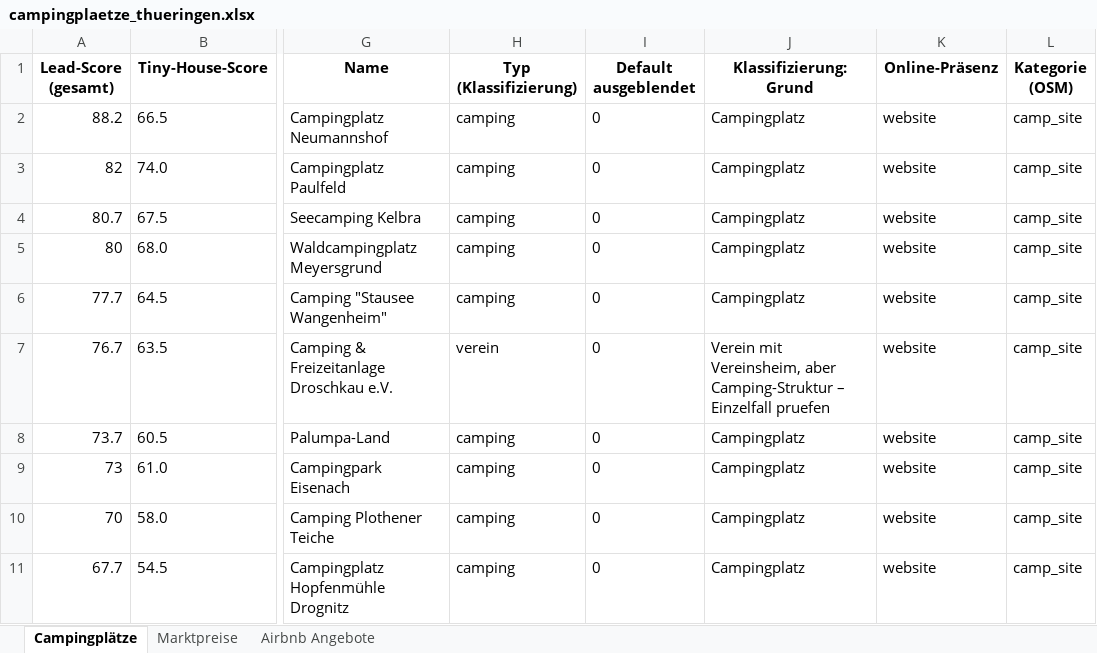
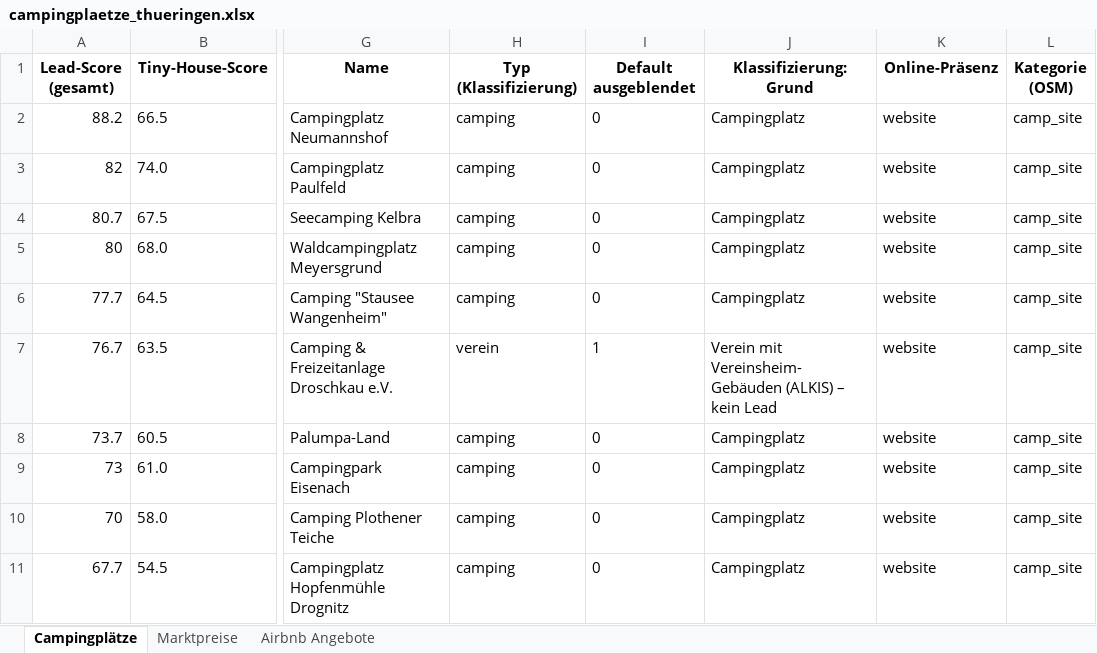
Before and after one commit to Febru5x/Campingplatzfinder, an Excel workbook: docs/campingplaetze_thueringen.xlsx, sheet Campingplätze, drawn as a sheet; only a part is shown, gaps mark what is left out; values as stored, in another font and other column widths than the file's, no borders; the diff names each change by its address in the sheet, - before the commit and + after, or states it on an @@ line.

```diff
--- a/docs/campingplaetze_thueringen.xlsx (sheet Campingplätze)
+++ b/docs/campingplaetze_thueringen.xlsx (sheet Campingplätze)
-I7 (Default ausgeblendet): 0
+I7 (Default ausgeblendet): 1
-J7 (Klassifizierung: Grund): Verein mit Vereinsheim, aber Camping-Struktur – Einzelfall pruefen
+J7 (Klassifizierung: Grund): Verein mit Vereinsheim-Gebäuden (ALKIS) – kein Lead
```
Also changed, not shown: docs/campingplaetze_brandenburg.xlsx, docs/campingplaetze_sachsen.xlsx, 26 other files.
